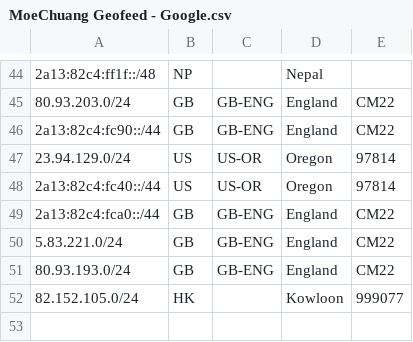
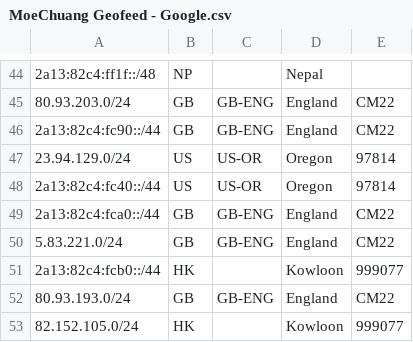
Before and after one commit to MoeChuang-Network/geofeed, a CSV file: MoeChuang Geofeed - Google.csv, drawn as a sheet; only a part is shown, gaps mark what is left out.

```diff
--- a/MoeChuang Geofeed - Google.csv
+++ b/MoeChuang Geofeed - Google.csv
@@ -50,2 +50,3 @@
 5.83.221.0/24,GB,GB-ENG,England,CM22
+2a13:82c4:fcb0::/44,HK,,Kowloon,999077
 80.93.193.0/24,GB,GB-ENG,England,CM22
```
Also changed, not shown: MoeChuang Geofeed - geofeed.csv.
